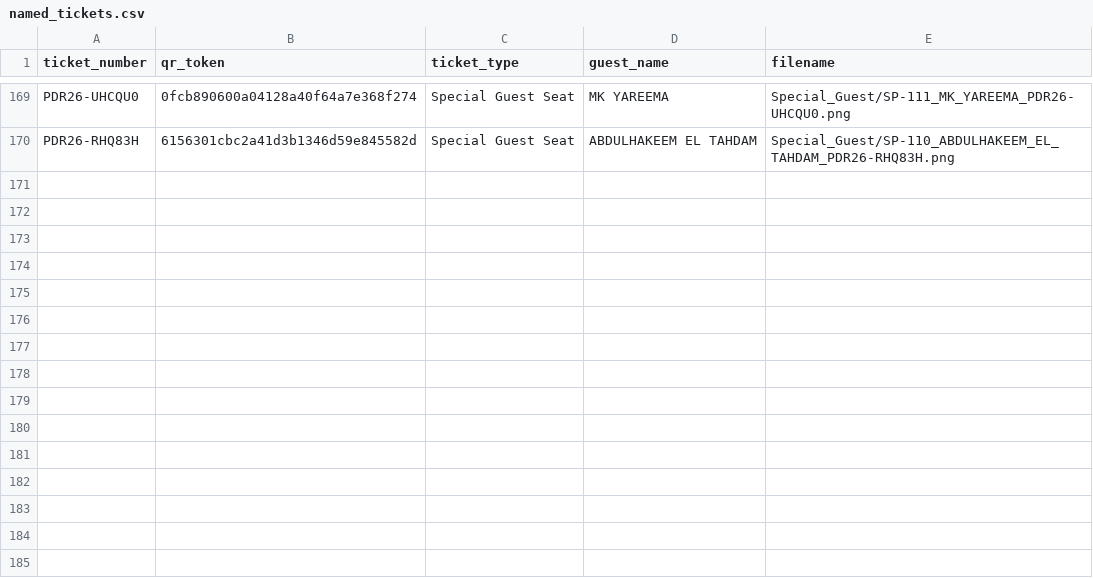
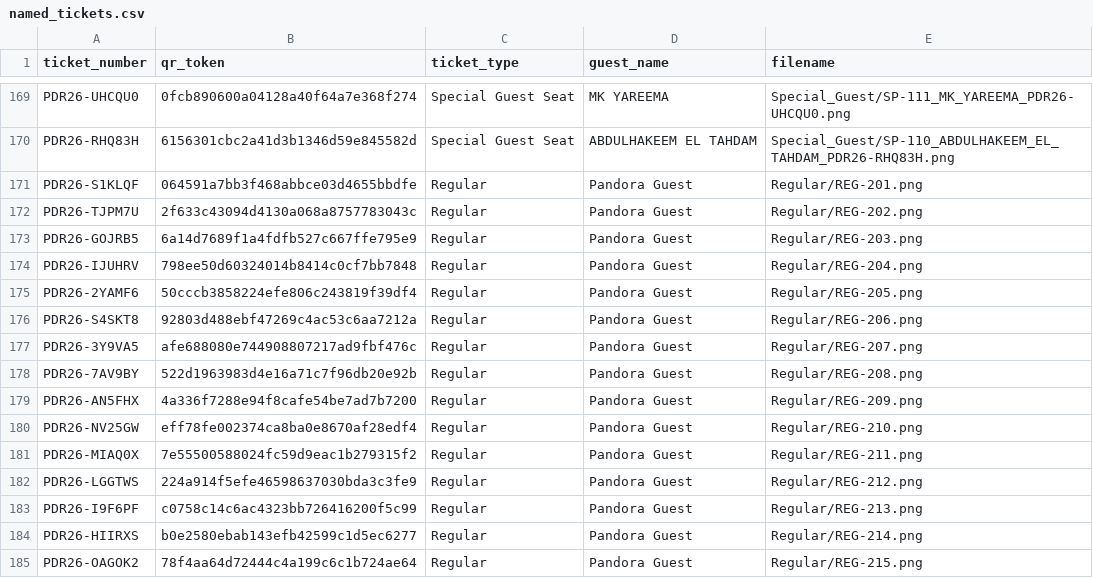
Before and after one commit to pandoraaward8th/pandoraaward8th-, a CSV file: named_tickets.csv, drawn as a sheet; only a part is shown, gaps mark what is left out.

Commit message:
Add REG-201 to REG-215 to named_tickets for database import

```diff
--- a/named_tickets.csv
+++ b/named_tickets.csv
@@ -170 +170,16 @@ PDR26-UHCQU0,0fcb890600a04128a40f64a7e368f274,Special Guest Seat,MK YAREEMA,Spec
 PDR26-RHQ83H,6156301cbc2a41d3b1346d59e845582d,Special Guest Seat,ABDULHAKEEM EL TAHDAM,Special_Guest/SP-110_ABDULHAKEEM_EL_TAHDAM_PDR26-RHQ83H.png
+PDR26-S1KLQF,064591a7bb3f468abbce03d4655bbdfe,Regular,Pandora Guest,Regular/REG-201.png
+PDR26-TJPM7U,2f633c43094d4130a068a8757783043c,Regular,Pandora Guest,Regular/REG-202.png
+PDR26-GOJRB5,6a14d7689f1a4fdfb527c667ffe795e9,Regular,Pandora Guest,Regular/REG-203.png
+PDR26-IJUHRV,798ee50d60324014b8414c0cf7bb7848,Regular,Pandora Guest,Regular/REG-204.png
+PDR26-2YAMF6,50cccb3858224efe806c243819f39df4,Regular,Pandora Guest,Regular/REG-205.png
+PDR26-S4SKT8,92803d488ebf47269c4ac53c6aa7212a,Regular,Pandora Guest,Regular/REG-206.png
+PDR26-3Y9VA5,afe688080e744908807217ad9fbf476c,Regular,Pandora Guest,Regular/REG-207.png
+PDR26-7AV9BY,522d1963983d4e16a71c7f96db20e92b,Regular,Pandora Guest,Regular/REG-208.png
+PDR26-AN5FHX,4a336f7288e94f8cafe54be7ad7b7200,Regular,Pandora Guest,Regular/REG-209.png
+PDR26-NV25GW,eff78fe002374ca8ba0e8670af28edf4,Regular,Pandora Guest,Regular/REG-210.png
+PDR26-MIAQ0X,7e55500588024fc59d9eac1b279315f2,Regular,Pandora Guest,Regular/REG-211.png
+PDR26-LGGTWS,224a914f5efe46598637030bda3c3fe9,Regular,Pandora Guest,Regular/REG-212.png
+PDR26-I9F6PF,c0758c14c6ac4323bb726416200f5c99,Regular,Pandora Guest,Regular/REG-213.png
+PDR26-HIIRXS,b0e2580ebab143efb42599c1d5ec6277,Regular,Pandora Guest,Regular/REG-214.png
+PDR26-OAGOK2,78f4aa64d72444c4a199c6c1b724ae64,Regular,Pandora Guest,Regular/REG-215.png
```
